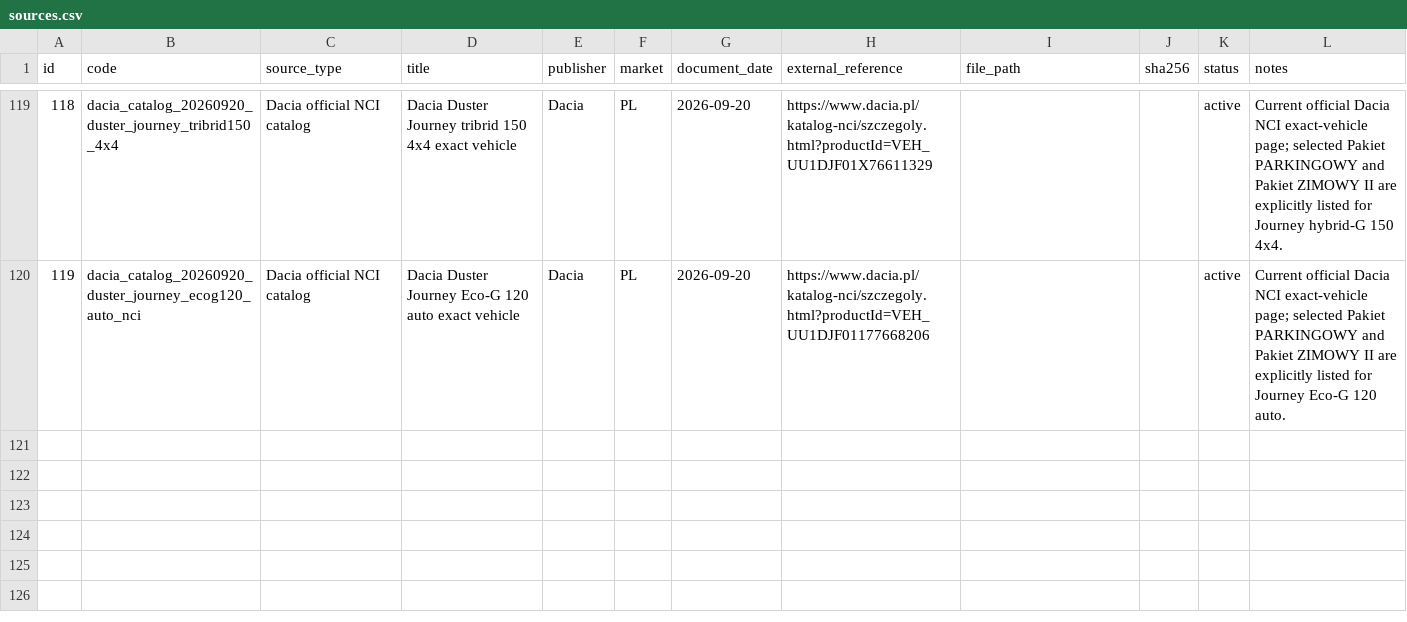
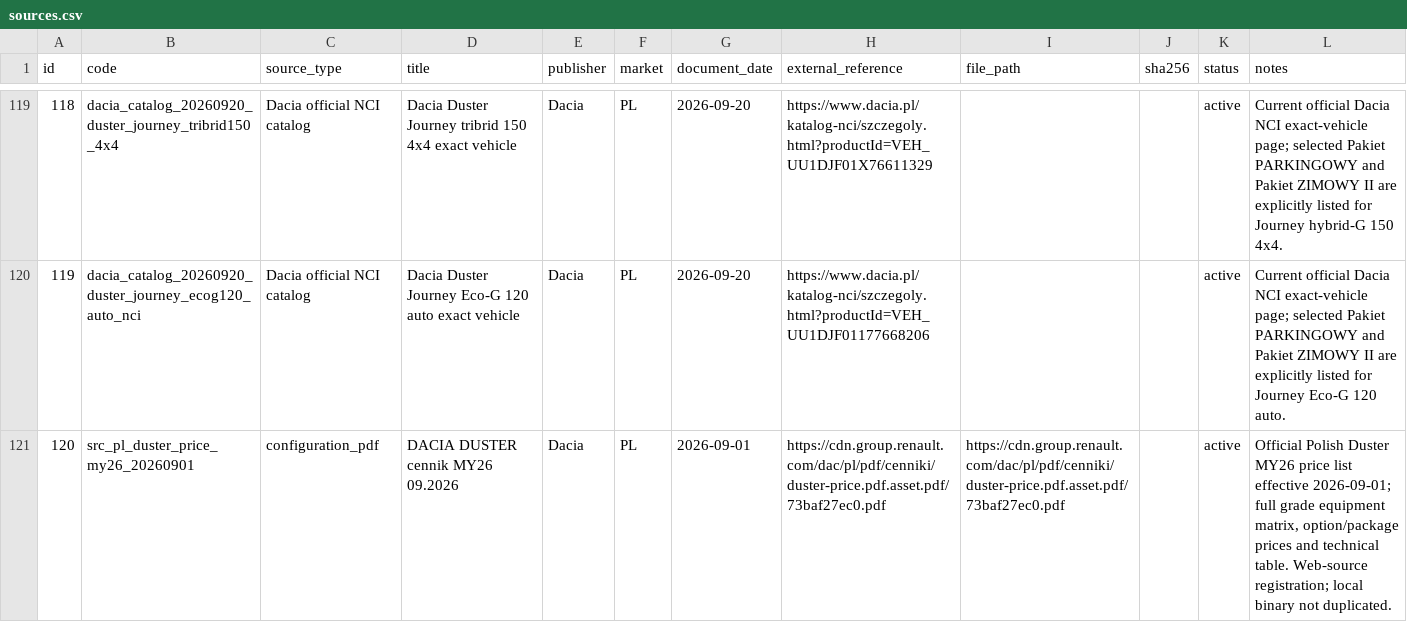
Before and after one commit to xbodzio7/Dacia-Knowledge-Base, a CSV file: data/master/sources.csv, drawn as a sheet; only a part is shown, gaps mark what is left out.

Commit message:
data(duster): register 2026-09-01 official price list

```diff
--- a/data/master/sources.csv
+++ b/data/master/sources.csv
@@ -120 +120,2 @@ id,code,source_type,title,publisher,market,document_date,external_reference,file
 119,dacia_catalog_20260920_duster_journey_ecog120_auto_nci,Dacia official NCI catalog,Dacia Duster Journey Eco-G 120 auto exact vehicle,Dacia,PL,2026-09-20,https://www.dacia.pl/katalog-nci/szczegoly.html?productId=VEH_UU1DJF01177668206,,,active,"Current official Dacia NCI exact-vehicle page; selected Pakiet PARKINGOWY and Pakiet ZIMOWY II are explicitly listed for Journey Eco-G 120 auto."
+120,src_pl_duster_price_my26_20260901,configuration_pdf,DACIA DUSTER cennik MY26 09.2026,Dacia,PL,2026-09-01,https://cdn.group.renault.com/dac/pl/pdf/cenniki/duster-price.pdf.asset.pdf/73baf27ec0.pdf,https://cdn.group.renault.com/dac/pl/pdf/cenniki/duster-price.pdf.asset.pdf/73baf27ec0.pdf,,active,"Official Polish Duster MY26 price list effective 2026-09-01; full grade equipment matrix, option/package prices and technical table. Web-source registration; local binary not duplicated."
```
